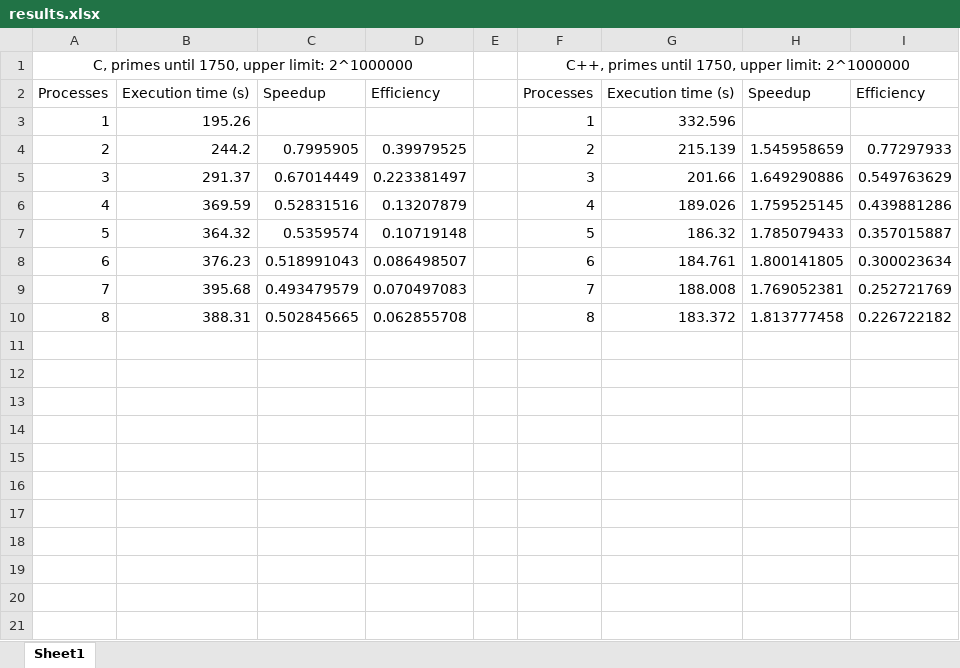
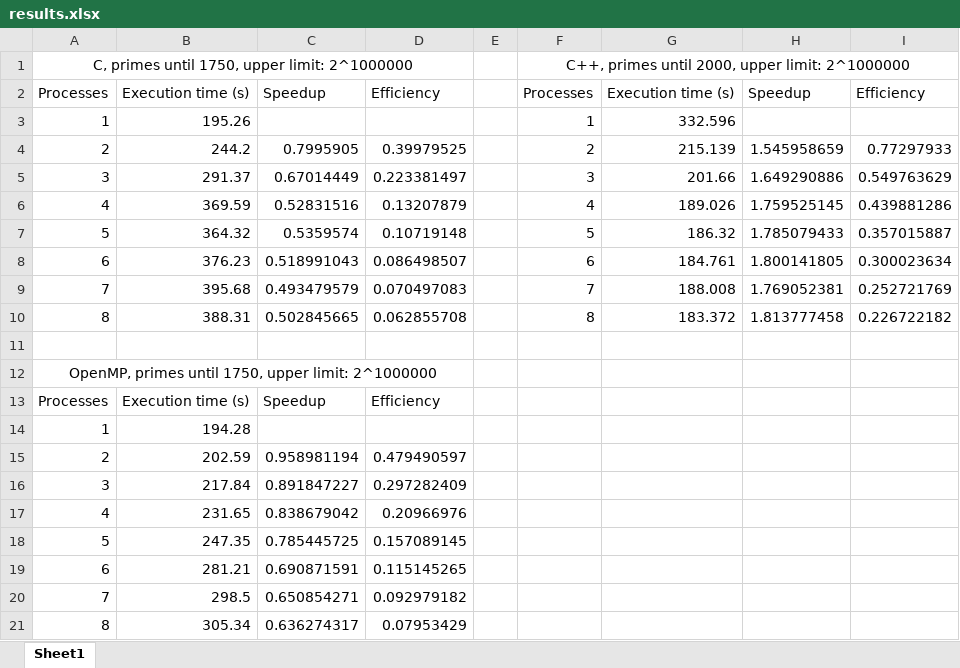
Before and after one commit to nagylilla96/PP, an Excel workbook: Project/results.xlsx, sheet Sheet1, drawn as a sheet; values as stored, in another font and other column widths than the file's, no borders; the diff names each change by its address in the sheet, - before the commit and + after, or states it on an @@ line.

Commit message:
Added results for openMP

```diff
--- a/Project/results.xlsx (sheet Sheet1)
+++ b/Project/results.xlsx (sheet Sheet1)
-F1: …primes until 1750, upper limit:…
+F1: …primes until 2000, upper limit:…
+row 11: (empty)
+row 12: OpenMP, primes until 1750, upper limit: 2^1000000
+row 13: Processes | Execution time (s) | Speedup | Efficiency
+row 14: 1 | 194.28
+row 15: 2 | 202.59 | 0.958981194 | 0.479490597
+row 16: 3 | 217.84 | 0.891847227 | 0.297282409
+row 17: 4 | 231.65 | 0.838679042 | 0.20966976
+row 18: 5 | 247.35 | 0.785445725 | 0.157089145
+row 19: 6 | 281.21 | 0.690871591 | 0.115145265
+row 20: 7 | 298.5 | 0.650854271 | 0.092979182
+row 21: 8 | 305.34 | 0.636274317 | 0.07953429
```
Also changed, not shown: 4 other files.
